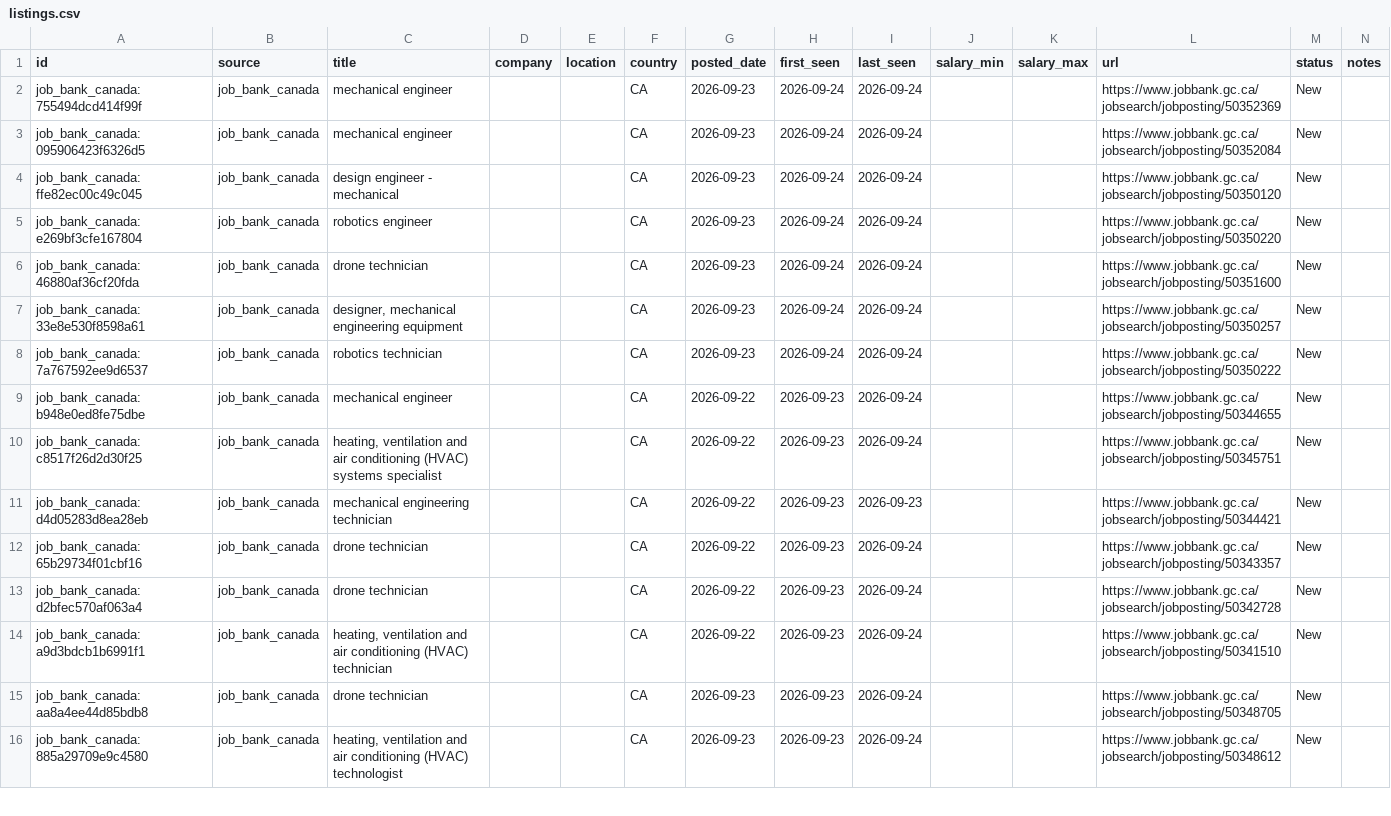
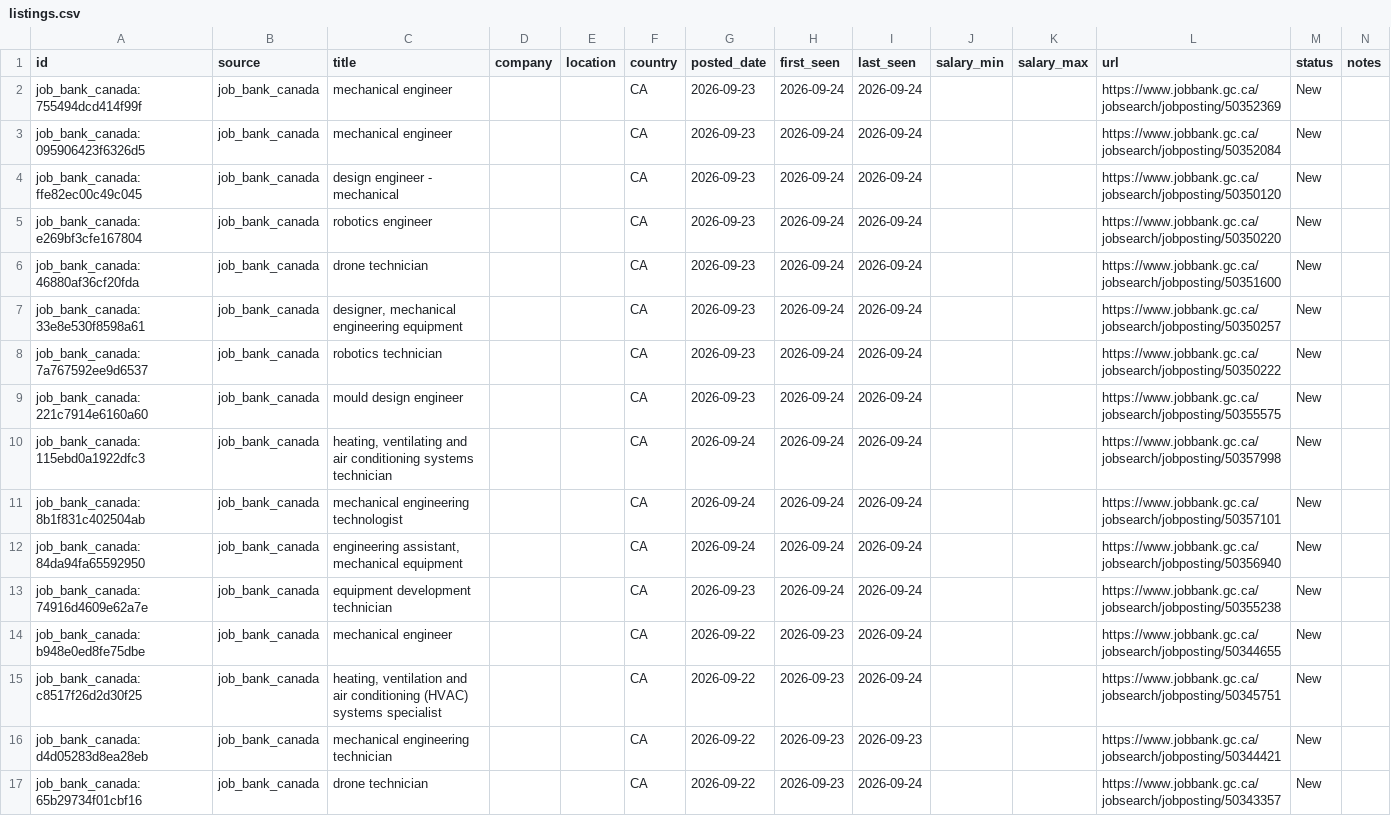
Before and after one commit to kprana976/Claude-resume, a CSV file: docs/listings.csv, drawn as a sheet; only a part is shown; the shorter side is filled out with more unchanged rows; the diff names each change by its address in the sheet, - before the commit and + after, or states it on an @@ line.

```diff
--- a/docs/listings.csv
+++ b/docs/listings.csv
+row 9: job_bank_canada:221c7914e6160a60 | job_bank_canada | mould design engineer |  |  | CA | 2026-09-23 | 2026-09-24 | 2026-09-24 |  |  | https://www.jobbank.gc.ca/jobsearch/jobposting/50355575 | New
+row 10: job_bank_canada:115ebd0a1922dfc3 | job_bank_canada | heating, ventilating and air conditioning systems technician |  |  | CA | 2026-09-24 | 2026-09-24 | 2026-09-24 |  |  | https://www.jobbank.gc.ca/jobsearch/jobposting/50357998 | New
+row 11: job_bank_canada:8b1f831c402504ab | job_bank_canada | mechanical engineering technologist |  |  | CA | 2026-09-24 | 2026-09-24 | 2026-09-24 |  |  | https://www.jobbank.gc.ca/jobsearch/jobposting/50357101 | New
+row 12: job_bank_canada:84da94fa65592950 | job_bank_canada | engineering assistant, mechanical equipment |  |  | CA | 2026-09-24 | 2026-09-24 | 2026-09-24 |  |  | https://www.jobbank.gc.ca/jobsearch/jobposting/50356940 | New
+row 13: job_bank_canada:74916d4609e62a7e | job_bank_canada | equipment development technician |  |  | CA | 2026-09-23 | 2026-09-24 | 2026-09-24 |  |  | https://www.jobbank.gc.ca/jobsearch/jobposting/50355238 | New
```
Also changed, not shown: 1 other file.
